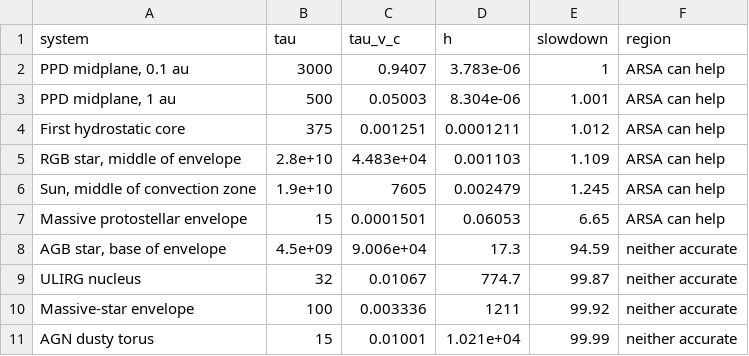
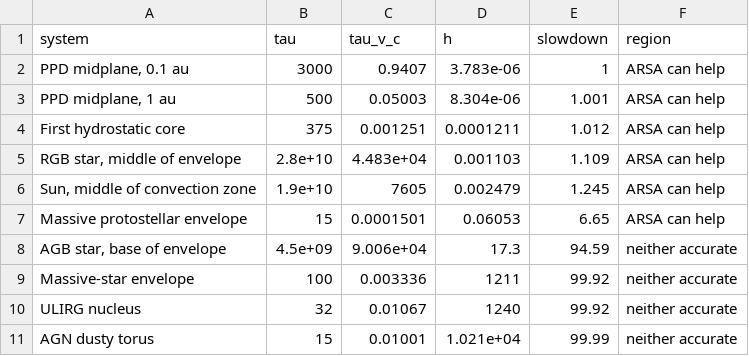
Before and after one commit to chongchonghe/paper-ARSA, a CSV file: data/rsla_accuracy_systems.csv, drawn as a sheet.

Commit message:
data: Table 1 and Fig. 1 with the cold-gas c_v of the ULIRG nucleus

```diff
--- a/data/rsla_accuracy_systems.csv
+++ b/data/rsla_accuracy_systems.csv
@@ -8,4 +8,4 @@ system,tau,tau_v_c,h,slowdown,region
 "AGB star, base of envelope",4.5e+09,9.006e+04,17.3,94.59,neither accurate
-"ULIRG nucleus",32,0.01067,774.7,99.87,neither accurate
 "Massive-star envelope",100,0.003336,1211,99.92,neither accurate
+"ULIRG nucleus",32,0.01067,1240,99.92,neither accurate
 "AGN dusty torus",15,0.01001,1.021e+04,99.99,neither accurate
```
Also changed, not shown: 4 other files.
